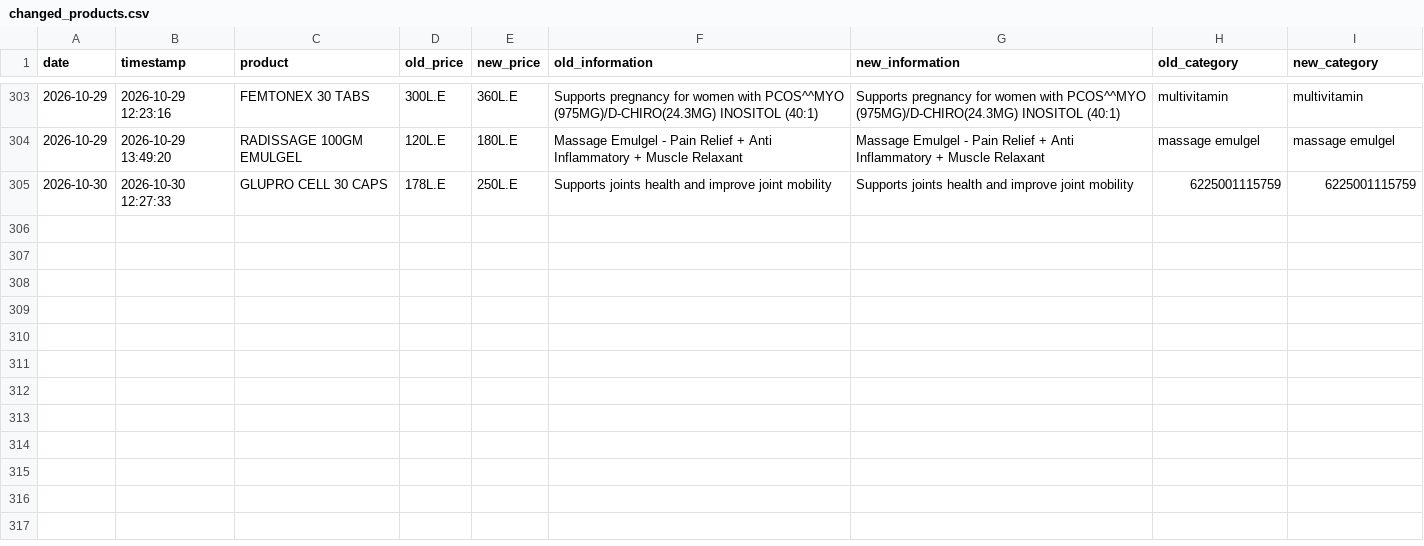
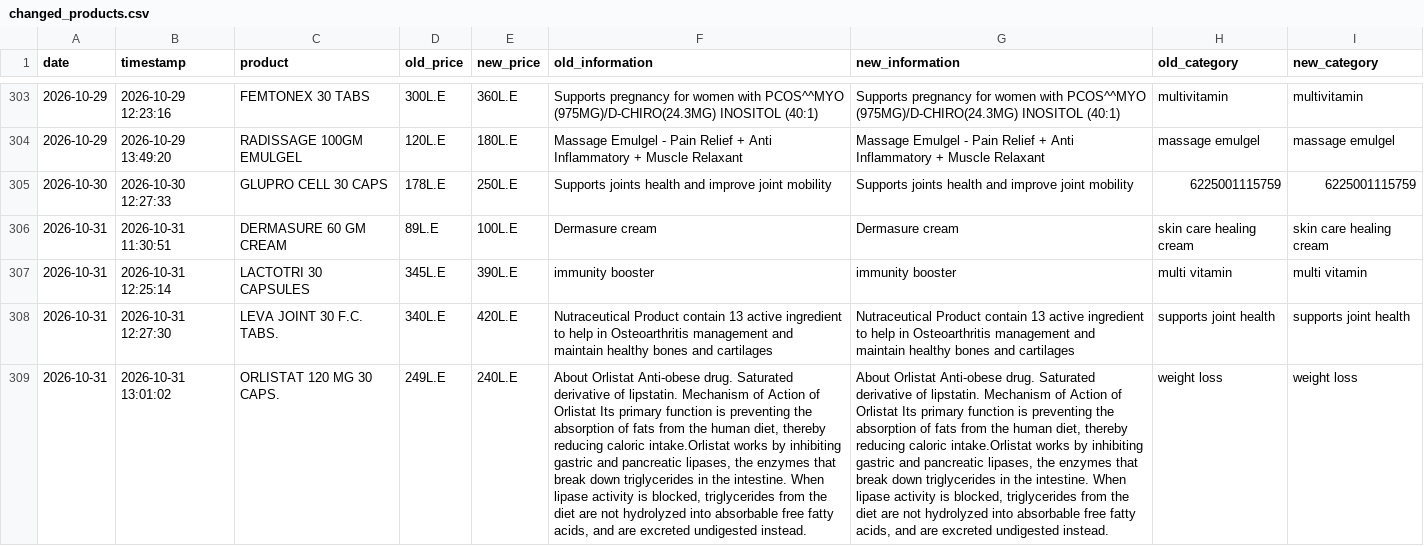
Before and after one commit to abdelmaksoud-ph/EgyptMeds, a CSV file: eg_drugs_data/changed_products.csv, drawn as a sheet; only a part is shown, gaps mark what is left out; the diff names each change by its address in the sheet, - before the commit and + after, or states it on an @@ line.

```diff
--- a/eg_drugs_data/changed_products.csv
+++ b/eg_drugs_data/changed_products.csv
+row 306: 2026-10-31 | 2026-10-31 11:30:51 | DERMASURE 60 GM CREAM | 89L.E | 100L.E | Dermasure cream | Dermasure cream | skin care healing cream | skin care healing cream
+row 307: 2026-10-31 | 2026-10-31 12:25:14 | LACTOTRI 30 CAPSULES | 345L.E | 390L.E | immunity booster | immunity booster | multi vitamin | multi vitamin
+row 308: 2026-10-31 | 2026-10-31 12:27:30 | LEVA JOINT 30 F.C. TABS. | 340L.E | 420L.E | Nutraceutical Product contain 13 active ingredient to help in Osteoarthritis management and maintain healthy bones and cartilages | Nutraceutical Product contain 13 active ingredient to help in Osteoarthritis management and maintain healthy bones and cartilages | supports joint health | supports joint health
+row 309: 2026-10-31 | 2026-10-31 13:01:02 | ORLISTAT 120 MG 30 CAPS. | 249L.E | 240L.E | About Orlistat Anti-obese drug. Saturated derivative of lipstatin. Mechanism of Action of Orlistat Its primary function is preventing the absorption of fats from the human diet, thereby reducing caloric intake.Orlistat works by inhibiting gastric and pancreatic lipases, the enzymes that break down triglycerides in the intestine. When lipase activity is blocked, triglycerides from the diet are not hydrolyzed into absorbable free fatty acids, and are excreted undigested instead. | About Orlistat Anti-obese drug. Saturated derivative of lipstatin. Mechanism of Action of Orlistat Its primary function is preventing the absorption of fats from the human diet, thereby reducing caloric intake.Orlistat works by inhibiting gastric and pancreatic lipases, the enzymes that break down triglycerides in the intestine. When lipase activity is blocked, triglycerides from the diet are not hydrolyzed into absorbable free fatty acids, and are excreted undigested instead. | weight loss | weight loss
```
Also changed, not shown: eg_drugs_data/price_history.csv, 3 other files.
